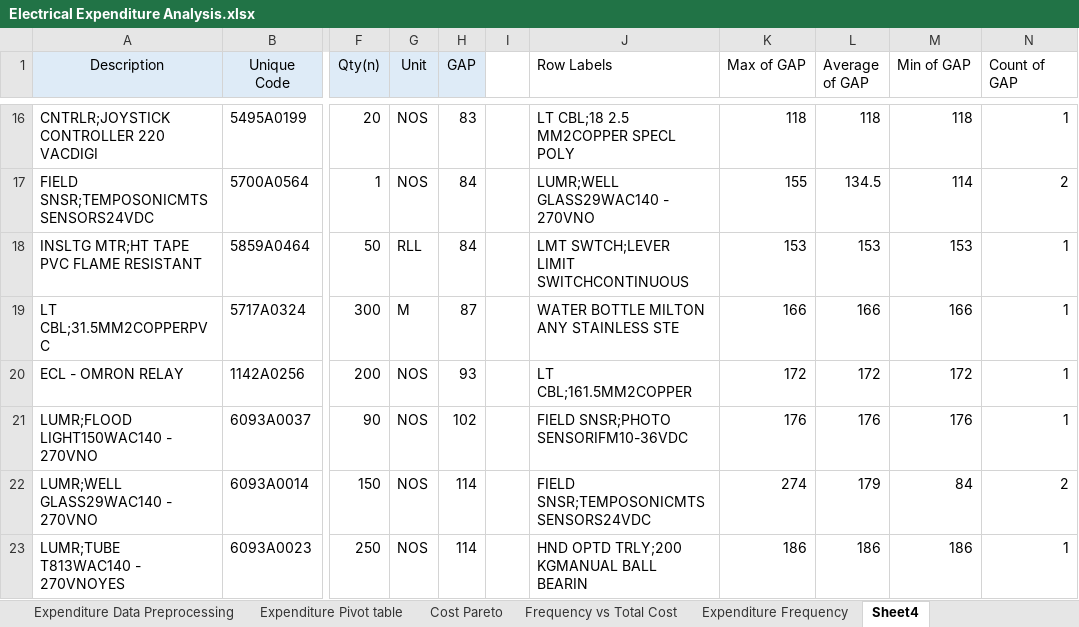
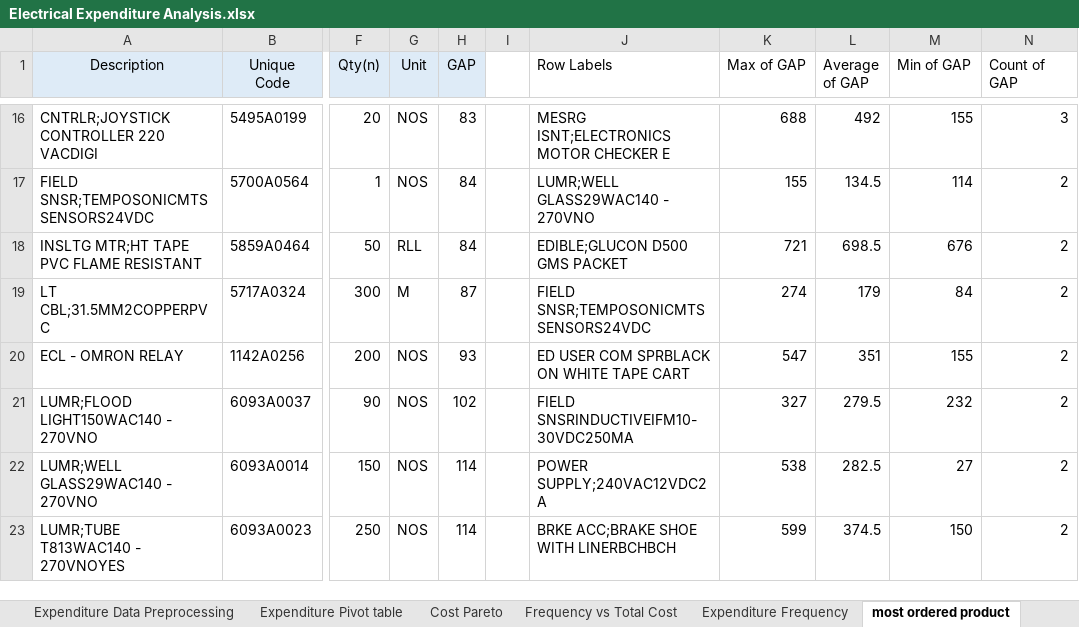
Before and after one commit to hem436/506761, an Excel workbook: Electrical Expenditure Analysis.xlsx, sheet most ordered product, drawn as a sheet; only a part is shown, gaps mark what is left out; values as stored, in another font and other column widths than the file's, no borders; the diff covers the shown part only; the diff names each change by its address in the sheet, - before the commit and + after, or states it on an @@ line.

```diff
--- a/Electrical Expenditure Analysis.xlsx (sheet most ordered product)
+++ b/Electrical Expenditure Analysis.xlsx (sheet most ordered product)
-sheet tab: Sheet4
+sheet tab: most ordered product
-J16 (Row Labels): LT CBL;18 2.5 MM2COPPER SPECL POLY
+J16 (Row Labels): MESRG ISNT;ELECTRONICS MOTOR CHECKER E
-K16 (Max of GAP): 118
+K16 (Max of GAP): 688
-L16 (Average of GAP): 118
+L16 (Average of GAP): 492
-M16 (Min of GAP): 118
+M16 (Min of GAP): 155
-N16 (Count of GAP): 1
+N16 (Count of GAP): 3
-J18 (Row Labels): LMT SWTCH;LEVER LIMIT SWITCHCONTINUOUS
+J18 (Row Labels): EDIBLE;GLUCON D500 GMS PACKET
-K18 (Max of GAP): 153
+K18 (Max of GAP): 721
-L18 (Average of GAP): 153
+L18 (Average of GAP): 698.5
-M18 (Min of GAP): 153
+M18 (Min of GAP): 676
-N18:N21 (Count of GAP): 1
+N18:N21 (Count of GAP): 2
-J19 (Row Labels): WATER BOTTLE MILTON ANY STAINLESS STE
+J19 (Row Labels): FIELD SNSR;TEMPOSONICMTS SENSORS24VDC
-K19 (Max of GAP): 166
+K19 (Max of GAP): 274
-L19 (Average of GAP): 166
+L19 (Average of GAP): 179
-M19 (Min of GAP): 166
+M19 (Min of GAP): 84
-J20 (Row Labels): LT CBL;161.5MM2COPPER
+J20 (Row Labels): ED USER COM SPRBLACK ON WHITE TAPE CART
-K20 (Max of GAP): 172
+K20 (Max of GAP): 547
-L20 (Average of GAP): 172
+L20 (Average of GAP): 351
-M20 (Min of GAP): 172
+M20 (Min of GAP): 155
-J21 (Row Labels): FIELD SNSR;PHOTO SENSORIFM10-36VDC
+J21 (Row Labels): FIELD SNSRINDUCTIVEIFM10-30VDC250MA
-K21 (Max of GAP): 176
+K21 (Max of GAP): 327
-L21 (Average of GAP): 176
+L21 (Average of GAP): 279.5
-M21 (Min of GAP): 176
+M21 (Min of GAP): 232
-J22 (Row Labels): FIELD SNSR;TEMPOSONICMTS SENSORS24VDC
+J22 (Row Labels): POWER SUPPLY;240VAC12VDC2A
-K22 (Max of GAP): 274
+K22 (Max of GAP): 538
-L22 (Average of GAP): 179
+L22 (Average of GAP): 282.5
-M22 (Min of GAP): 84
+M22 (Min of GAP): 27
-J23 (Row Labels): HND OPTD TRLY;200 KGMANUAL BALL BEARIN
+J23 (Row Labels): BRKE ACC;BRAKE SHOE WITH LINERBCHBCH
-K23 (Max of GAP): 186
+K23 (Max of GAP): 599
-L23 (Average of GAP): 186
+L23 (Average of GAP): 374.5
-M23 (Min of GAP): 186
+M23 (Min of GAP): 150
-N23 (Count of GAP): 1
+N23 (Count of GAP): 2
```
Also changed, not shown: 341 edited cells elsewhere in this sheet, charts or pictures.
